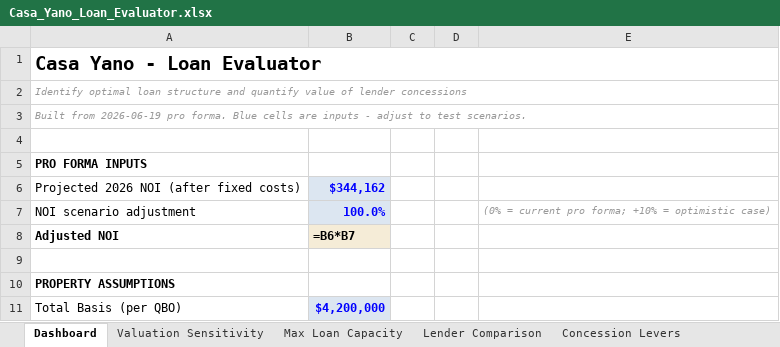
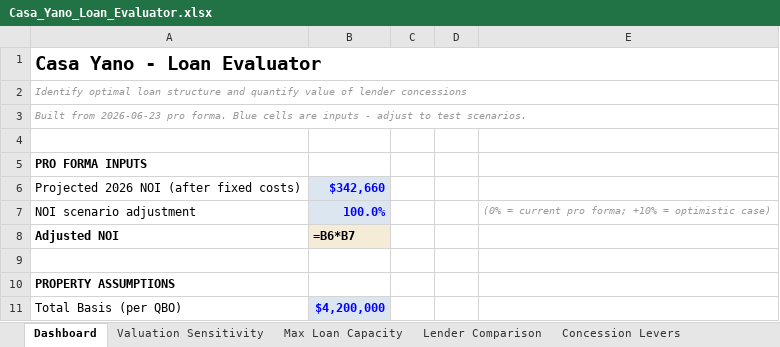
Before and after one commit to matt-dcp/yano, an Excel workbook: Casa_Yano_Loan_Evaluator.xlsx, sheet Dashboard, drawn as a sheet; only a part is shown; values as stored, in another font and other column widths than the file's, no borders; formulas without a stored value are shown as written; the diff names each change by its address in the sheet, - before the commit and + after, or states it on an @@ line.

```diff
--- a/Casa_Yano_Loan_Evaluator.xlsx (sheet Dashboard)
+++ b/Casa_Yano_Loan_Evaluator.xlsx (sheet Dashboard)
-A3: Built from 2026-06-19 pro forma.…
+A3: Built from 2026-06-23 pro forma.…
-B6: $344,162
+B6: $342,660
```
Also changed, not shown: sheet Concession Levers, sheet Lender Comparison, Casa_Yano_Lender_Package.xlsx, 1 other file.
